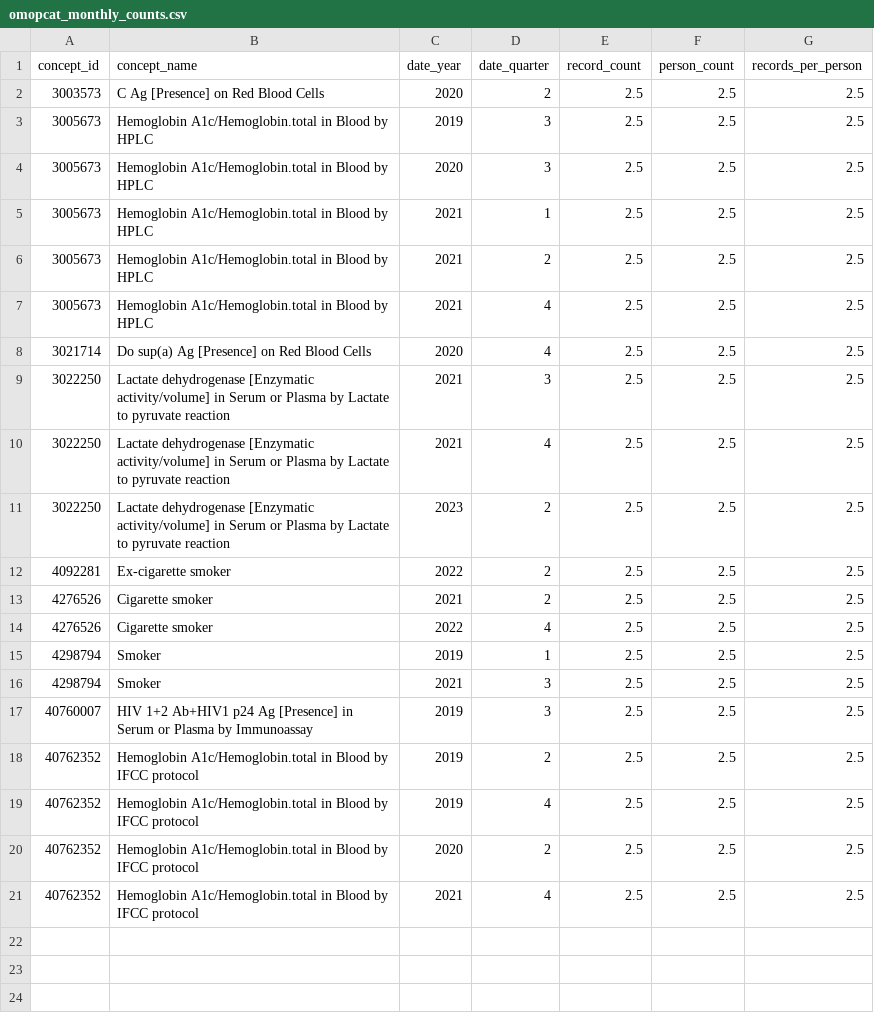
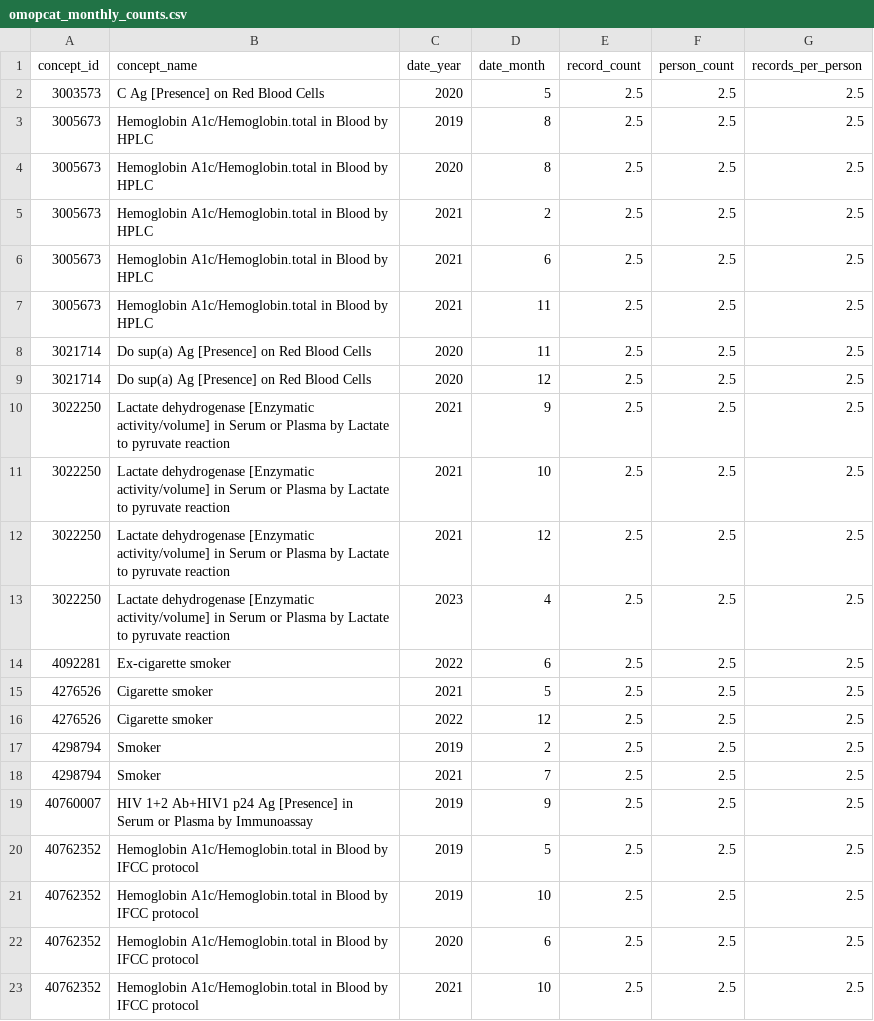
Before and after one commit to SAFEHR-data/omopcat, a CSV file: app/inst/dev_data/omopcat_monthly_counts.csv, drawn as a sheet.

```diff
--- a/app/inst/dev_data/omopcat_monthly_counts.csv
+++ b/app/inst/dev_data/omopcat_monthly_counts.csv
@@ -1,21 +1,23 @@
-concept_id,concept_name,date_year,date_quarter,record_count,person_count,records_per_person
-3003573,C Ag [Presence] on Red Blood Cells,2020,2,2.5,2.5,2.5
-3005673,Hemoglobin A1c/Hemoglobin.total in Blood by HPLC,2019,3,2.5,2.5,2.5
-3005673,Hemoglobin A1c/Hemoglobin.total in Blood by HPLC,2020,3,2.5,2.5,2.5
-3005673,Hemoglobin A1c/Hemoglobin.total in Blood by HPLC,2021,1,2.5,2.5,2.5
+concept_id,concept_name,date_year,date_month,record_count,person_count,records_per_person
+3003573,C Ag [Presence] on Red Blood Cells,2020,5,2.5,2.5,2.5
+3005673,Hemoglobin A1c/Hemoglobin.total in Blood by HPLC,2019,8,2.5,2.5,2.5
+3005673,Hemoglobin A1c/Hemoglobin.total in Blood by HPLC,2020,8,2.5,2.5,2.5
 3005673,Hemoglobin A1c/Hemoglobin.total in Blood by HPLC,2021,2,2.5,2.5,2.5
-3005673,Hemoglobin A1c/Hemoglobin.total in Blood by HPLC,2021,4,2.5,2.5,2.5
-3021714,Do sup(a) Ag [Presence] on Red Blood Cells,2020,4,2.5,2.5,2.5
-3022250,Lactate dehydrogenase [Enzymatic activity/volume] in Serum or Plasma by Lactate to pyruvate reaction,2021,3,2.5,2.5,2.5
-3022250,Lactate dehydrogenase [Enzymatic activity/volume] in Serum or Plasma by Lactate to pyruvate reaction,2021,4,2.5,2.5,2.5
-3022250,Lactate dehydrogenase [Enzymatic activity/volume] in Serum or Plasma by Lactate to pyruvate reaction,2023,2,2.5,2.5,2.5
-4092281,Ex-cigarette smoker,2022,2,2.5,2.5,2.5
-4276526,Cigarette smoker,2021,2,2.5,2.5,2.5
-4276526,Cigarette smoker,2022,4,2.5,2.5,2.5
-4298794,Smoker,2019,1,2.5,2.5,2.5
-4298794,Smoker,2021,3,2.5,2.5,2.5
-40760007,HIV 1+2 Ab+HIV1 p24 Ag [Presence] in Serum or Plasma by Immunoassay,2019,3,2.5,2.5,2.5
-40762352,Hemoglobin A1c/Hemoglobin.total in Blood by IFCC protocol,2019,2,2.5,2.5,2.5
-40762352,Hemoglobin A1c/Hemoglobin.total in Blood by IFCC protocol,2019,4,2.5,2.5,2.5
-40762352,Hemoglobin A1c/Hemoglobin.total in Blood by IFCC protocol,2020,2,2.5,2.5,2.5
-40762352,Hemoglobin A1c/Hemoglobin.total in Blood by IFCC protocol,2021,4,2.5,2.5,2.5
+3005673,Hemoglobin A1c/Hemoglobin.total in Blood by HPLC,2021,6,2.5,2.5,2.5
+3005673,Hemoglobin A1c/Hemoglobin.total in Blood by HPLC,2021,11,2.5,2.5,2.5
+3021714,Do sup(a) Ag [Presence] on Red Blood Cells,2020,11,2.5,2.5,2.5
+3021714,Do sup(a) Ag [Presence] on Red Blood Cells,2020,12,2.5,2.5,2.5
+3022250,Lactate dehydrogenase [Enzymatic activity/volume] in Serum or Plasma by Lactate to pyruvate reaction,2021,9,2.5,2.5,2.5
+3022250,Lactate dehydrogenase [Enzymatic activity/volume] in Serum or Plasma by Lactate to pyruvate reaction,2021,10,2.5,2.5,2.5
+3022250,Lactate dehydrogenase [Enzymatic activity/volume] in Serum or Plasma by Lactate to pyruvate reaction,2021,12,2.5,2.5,2.5
+3022250,Lactate dehydrogenase [Enzymatic activity/volume] in Serum or Plasma by Lactate to pyruvate reaction,2023,4,2.5,2.5,2.5
+4092281,Ex-cigarette smoker,2022,6,2.5,2.5,2.5
+4276526,Cigarette smoker,2021,5,2.5,2.5,2.5
+4276526,Cigarette smoker,2022,12,2.5,2.5,2.5
+4298794,Smoker,2019,2,2.5,2.5,2.5
+4298794,Smoker,2021,7,2.5,2.5,2.5
+40760007,HIV 1+2 Ab+HIV1 p24 Ag [Presence] in Serum or Plasma by Immunoassay,2019,9,2.5,2.5,2.5
+40762352,Hemoglobin A1c/Hemoglobin.total in Blood by IFCC protocol,2019,5,2.5,2.5,2.5
+40762352,Hemoglobin A1c/Hemoglobin.total in Blood by IFCC protocol,2019,10,2.5,2.5,2.5
+40762352,Hemoglobin A1c/Hemoglobin.total in Blood by IFCC protocol,2020,6,2.5,2.5,2.5
+40762352,Hemoglobin A1c/Hemoglobin.total in Blood by IFCC protocol,2021,10,2.5,2.5,2.5
```
Also changed, not shown: app/inst/dev_data/omopcat_summary_stats.csv, 13 other files.
